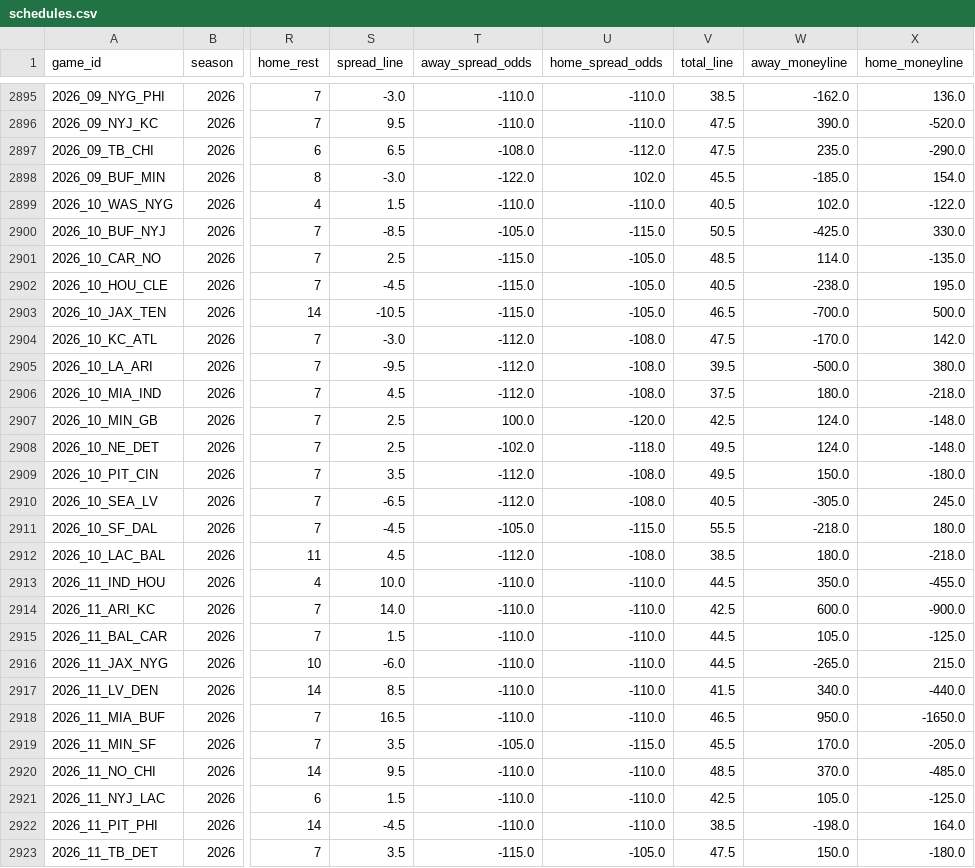
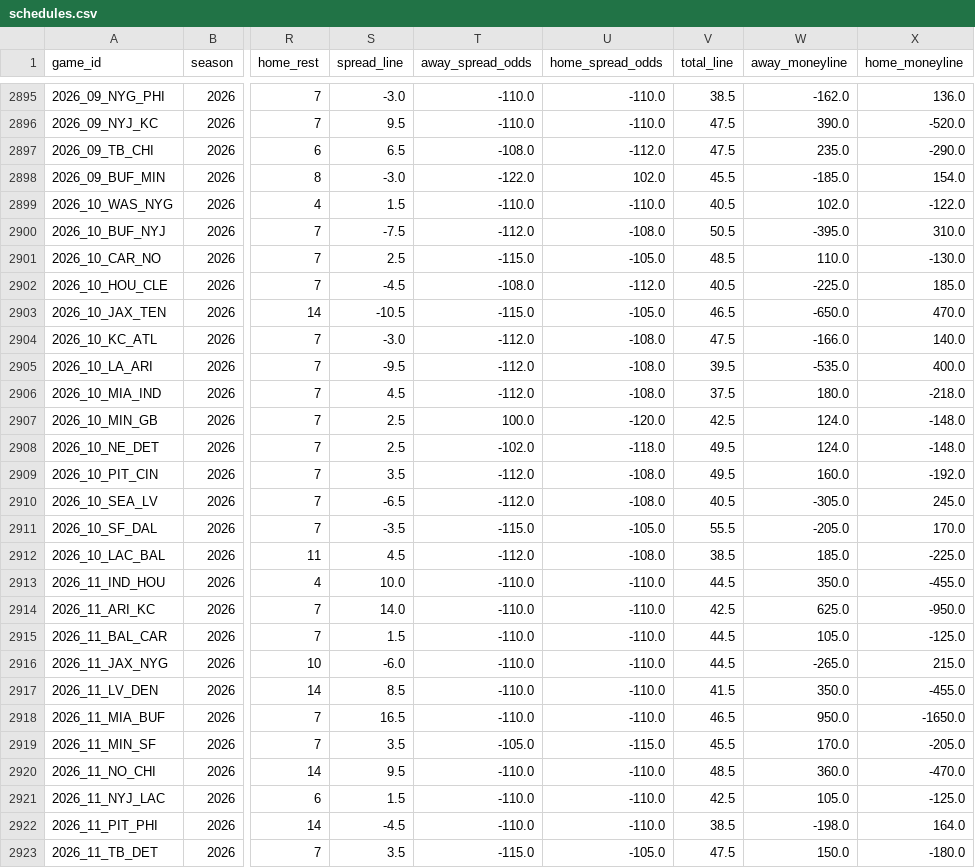
Before and after one commit to jack-more/MORELLOSIMS, a CSV file: nfl_pipeline/data/schedules.csv, drawn as a sheet; only a part is shown, gaps mark what is left out; the diff covers the shown part only; the diff names each change by its address in the sheet, - before the commit and + after, or states it on an @@ line.

```diff
--- a/nfl_pipeline/data/schedules.csv
+++ b/nfl_pipeline/data/schedules.csv
-S2900 (spread_line): -8.5
+S2900 (spread_line): -7.5
-T2900 (away_spread_odds): -105.0
+T2900 (away_spread_odds): -112.0
-U2900 (home_spread_odds): -115.0
+U2900 (home_spread_odds): -108.0
-W2900 (away_moneyline): -425.0
+W2900 (away_moneyline): -395.0
-X2900 (home_moneyline): 330.0
+X2900 (home_moneyline): 310.0
-W2901 (away_moneyline): 114.0
+W2901 (away_moneyline): 110.0
-X2901 (home_moneyline): -135.0
+X2901 (home_moneyline): -130.0
-T2902 (away_spread_odds): -115.0
+T2902 (away_spread_odds): -108.0
-U2902 (home_spread_odds): -105.0
+U2902 (home_spread_odds): -112.0
-W2902 (away_moneyline): -238.0
+W2902 (away_moneyline): -225.0
-X2902 (home_moneyline): 195.0
+X2902 (home_moneyline): 185.0
-W2903 (away_moneyline): -700.0
+W2903 (away_moneyline): -650.0
-X2903 (home_moneyline): 500.0
+X2903 (home_moneyline): 470.0
-W2904 (away_moneyline): -170.0
+W2904 (away_moneyline): -166.0
-X2904 (home_moneyline): 142.0
+X2904 (home_moneyline): 140.0
-W2905 (away_moneyline): -500.0
+W2905 (away_moneyline): -535.0
-X2905 (home_moneyline): 380.0
+X2905 (home_moneyline): 400.0
-W2909 (away_moneyline): 150.0
+W2909 (away_moneyline): 160.0
-X2909 (home_moneyline): -180.0
+X2909 (home_moneyline): -192.0
-S2911 (spread_line): -4.5
+S2911 (spread_line): -3.5
-T2911 (away_spread_odds): -105.0
+T2911 (away_spread_odds): -115.0
-U2911 (home_spread_odds): -115.0
+U2911 (home_spread_odds): -105.0
-W2911 (away_moneyline): -218.0
+W2911 (away_moneyline): -205.0
-X2911 (home_moneyline): 180.0
+X2911 (home_moneyline): 170.0
-W2912 (away_moneyline): 180.0
+W2912 (away_moneyline): 185.0
-X2912 (home_moneyline): -218.0
+X2912 (home_moneyline): -225.0
-W2914 (away_moneyline): 600.0
+W2914 (away_moneyline): 625.0
-X2914 (home_moneyline): -900.0
+X2914 (home_moneyline): -950.0
-W2917 (away_moneyline): 340.0
+W2917 (away_moneyline): 350.0
-X2917 (home_moneyline): -440.0
+X2917 (home_moneyline): -455.0
-W2920 (away_moneyline): 370.0
+W2920 (away_moneyline): 360.0
-X2920 (home_moneyline): -485.0
+X2920 (home_moneyline): -470.0
```
Also changed, not shown: 2 edited cells elsewhere in this file, 1 other file.
